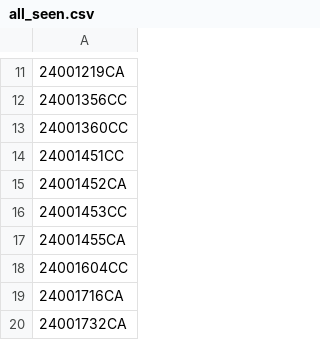
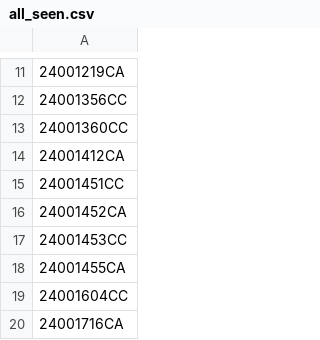
Before and after one commit to figlesias7/realforeclose-charlotte, a CSV file: data/all_seen.csv, drawn as a sheet; only a part is shown, gaps mark what is left out; the shorter side is filled out with more unchanged rows.

```diff
--- a/data/all_seen.csv
+++ b/data/all_seen.csv
@@ -13,2 +13,3 @@
 24001360CC
+24001412CA
 24001451CC
```
Also changed, not shown: data/event_log.csv, 3 other files.
